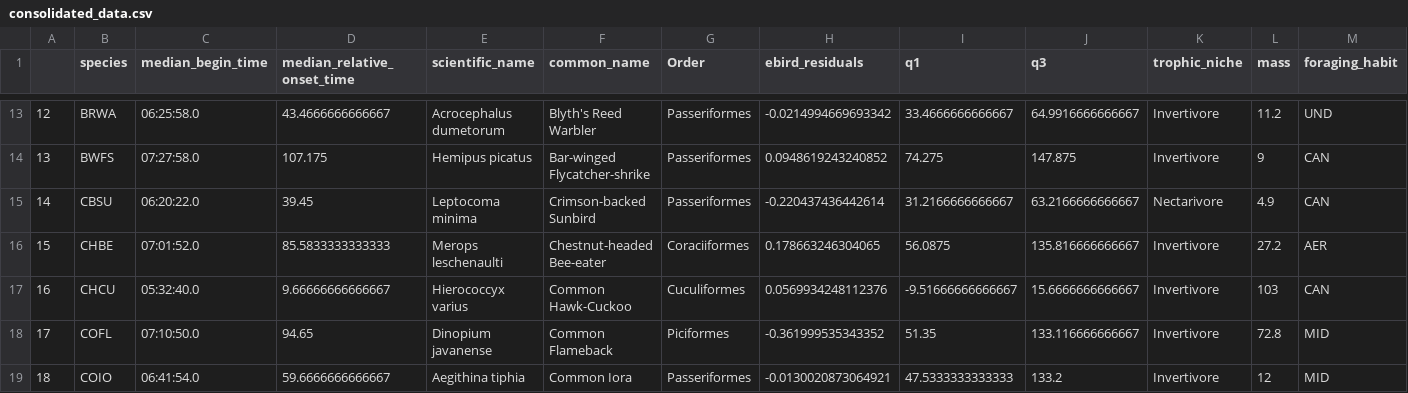
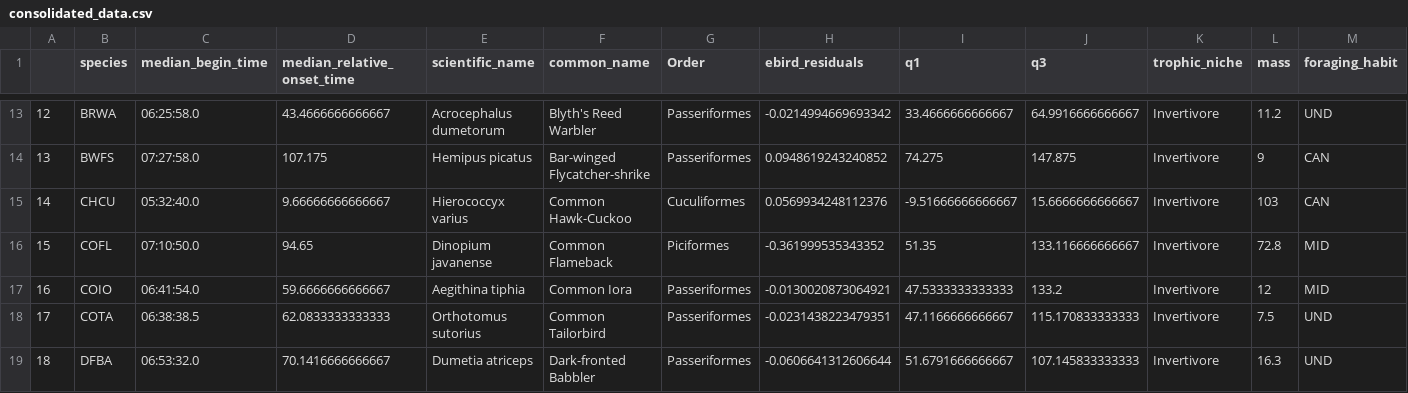
Before and after one commit to PaviS0102/dawn-chorus-onset-times, a CSV file: results/consolidated_data.csv, drawn as a sheet; only a part is shown, gaps mark what is left out; the shorter side is filled out with more unchanged rows; removed rows and columns are numbered as before the commit, all else as after; rows hold the shown columns only; the diff covers the shown part only; the diff names each change by its address in the sheet, - before the commit and + after, or states it on an @@ line.

Commit message:
removing species trait info which are not represented well- 67 species left

```diff
--- a/results/consolidated_data.csv
+++ b/results/consolidated_data.csv
-row 15: 14 | CBSU | 06:20:22.0 | 39.45 | Leptocoma minima | Crimson-backed Sunbird | Passeriformes | -0.220437436442614 | 31.2166666666667 | 63.2166666666667 | Nectarivore | 4.9 | CAN
-row 16: 15 | CHBE | 07:01:52.0 | 85.5833333333333 | Merops leschenaulti | Chestnut-headed Bee-eater | Coraciiformes | 0.178663246304065 | 56.0875 | 135.816666666667 | Invertivore | 27.2 | AER
@@ column A renumbered from row 15 down @@
```
Also changed, not shown: 7 removed rows elsewhere in this file, 3 other files.
